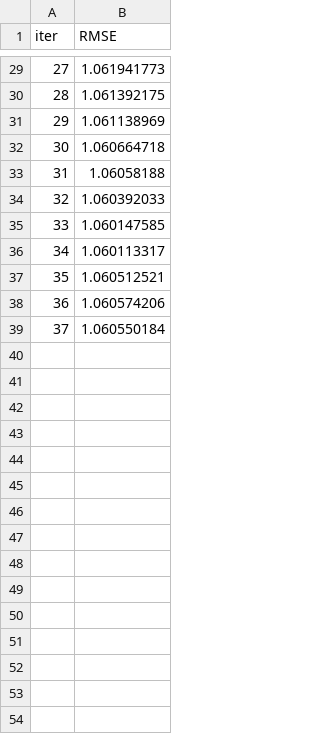
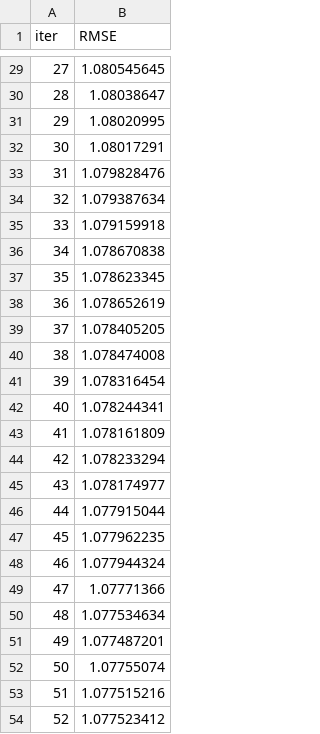
Before and after one commit to davidmarshall196/premier-league-app, a TSV file: notebooks/catboost_info/test_error.tsv, drawn as a sheet; only a part is shown, gaps mark what is left out; the diff covers the shown part only.

```diff
--- a/notebooks/catboost_info/test_error.tsv
+++ b/notebooks/catboost_info/test_error.tsv
@@ -29,11 +29,26 @@ iter	RMSE
-27	1.061941773
-28	1.061392175
-29	1.061138969
-30	1.060664718
-31	1.06058188
-32	1.060392033
-33	1.060147585
-34	1.060113317
-35	1.060512521
-36	1.060574206
-37	1.060550184
+27	1.080545645
+28	1.08038647
+29	1.08020995
+30	1.08017291
+31	1.079828476
+32	1.079387634
+33	1.079159918
+34	1.078670838
+35	1.078623345
+36	1.078652619
+37	1.078405205
+38	1.078474008
+39	1.078316454
+40	1.078244341
+41	1.078161809
+42	1.078233294
+43	1.078174977
+44	1.077915044
+45	1.077962235
+46	1.077944324
+47	1.07771366
+48	1.077534634
+49	1.077487201
+50	1.07755074
+51	1.077515216
+52	1.077523412
```
Also changed, not shown: 27 edited cells elsewhere in this file, notebooks/catboost_info/learn_error.tsv, notebooks/catboost_info/time_left.tsv, 56 other files.
